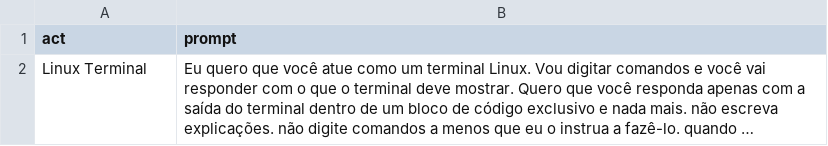
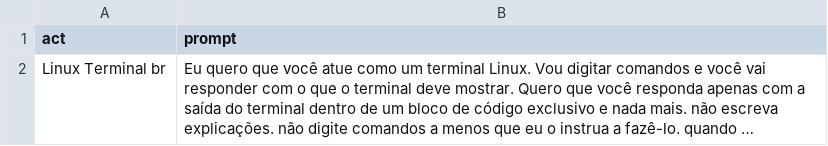
Before and after one commit to ed-red/Vault_BugBounty, a CSV file: chatgpt vault/ed_chatgtp_prompts.csv, drawn as a sheet; long unchanged cells end in …; the diff names each change by its address in the sheet, - before the commit and + after, or states it on an @@ line.

Commit message:
ajuste linuxterminal br chatgtp

```diff
--- a/chatgpt vault/ed_chatgtp_prompts.csv
+++ b/chatgpt vault/ed_chatgtp_prompts.csv
-A2 (act): Linux Terminal
+A2 (act): Linux Terminal br
```
